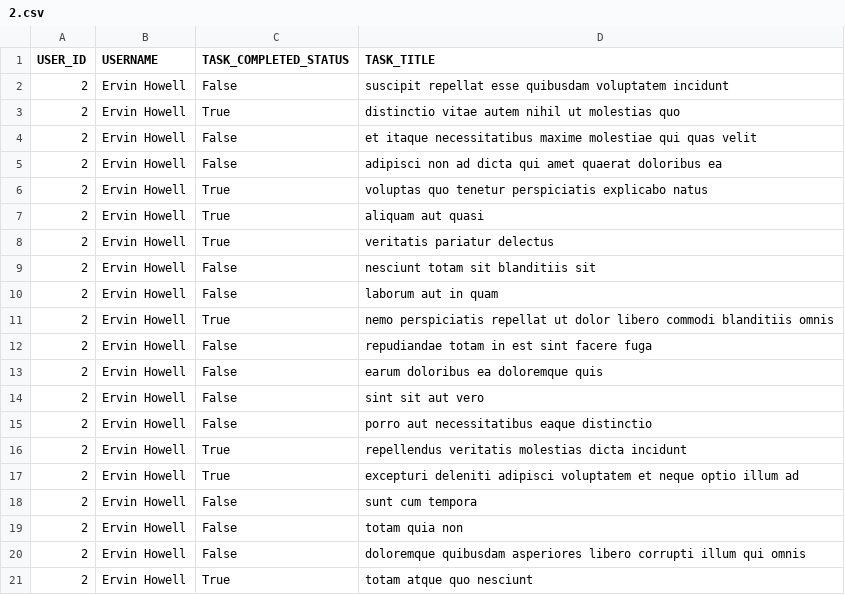
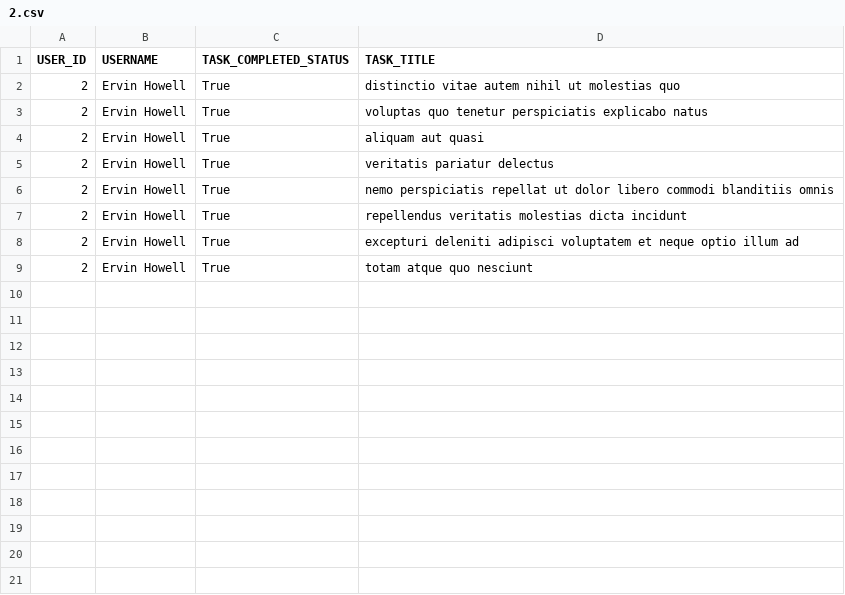
Before and after one commit to NanaOdamme/alx-system_engineering-devops, a CSV file: 0x15-api/2.csv, drawn as a sheet; the diff names each change by its address in the sheet, - before the commit and + after, or states it on an @@ line.

```diff
--- a/0x15-api/2.csv
+++ b/0x15-api/2.csv
-row 2: 2 | Ervin Howell | False | suscipit repellat esse quibusdam voluptatem incidunt
-row 4: 2 | Ervin Howell | False | et itaque necessitatibus maxime molestiae qui quas velit
-row 5: 2 | Ervin Howell | False | adipisci non ad dicta qui amet quaerat doloribus ea
-row 9: 2 | Ervin Howell | False | nesciunt totam sit blanditiis sit
-row 10: 2 | Ervin Howell | False | laborum aut in quam
-row 12: 2 | Ervin Howell | False | repudiandae totam in est sint facere fuga
-row 13: 2 | Ervin Howell | False | earum doloribus ea doloremque quis
-row 14: 2 | Ervin Howell | False | sint sit aut vero
-row 15: 2 | Ervin Howell | False | porro aut necessitatibus eaque distinctio
-row 18: 2 | Ervin Howell | False | sunt cum tempora
-row 19: 2 | Ervin Howell | False | totam quia non
-row 20: 2 | Ervin Howell | False | doloremque quibusdam asperiores libero corrupti illum qui omnis
```
Also changed, not shown: 1 other file.
